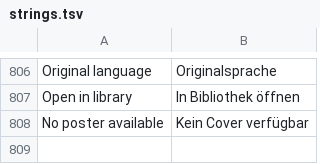
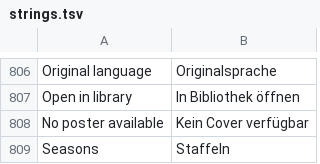
Before and after one commit to gerrit117/MediaManager, a TSV file: web/src/lib/i18n/strings.tsv, drawn as a sheet; only a part is shown, gaps mark what is left out.

```diff
--- a/web/src/lib/i18n/strings.tsv
+++ b/web/src/lib/i18n/strings.tsv
@@ -808 +808,2 @@ Open in library	In Bibliothek öffnen
 No poster available	Kein Cover verfügbar
+Seasons	Staffeln
```
Also changed, not shown: 8 other files.
